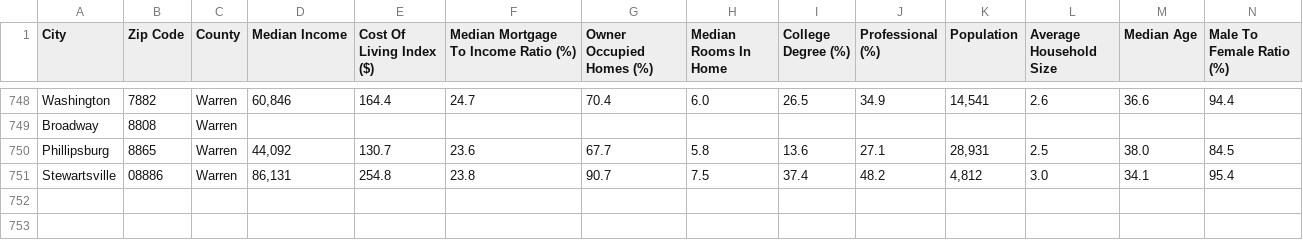
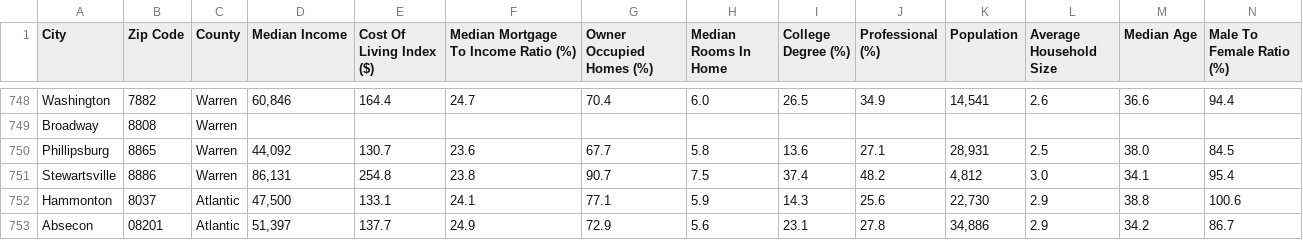
Before and after one commit to rahul-keshav/zipwho, a CSV file: zipcode.csv, drawn as a sheet; only a part is shown, gaps mark what is left out; rows hold the shown columns only; the diff names each change by its address in the sheet, - before the commit and + after, or states it on an @@ line.

```diff
--- a/zipcode.csv
+++ b/zipcode.csv
-B751 (Zip Code): 08886
+B751 (Zip Code): 8886
+row 752: Hammonton | 8037 | Atlantic | 47,500 | 133.1 | 24.1 | 77.1 | 5.9 | 14.3 | 25.6 | 22,730 | 2.9 | 38.8 | 100.6
+row 753: Absecon | 08201 | Atlantic | 51,397 | 137.7 | 24.9 | 72.9 | 5.6 | 23.1 | 27.8 | 34,886 | 2.9 | 34.2 | 86.7
```
Also changed, not shown: 1 other file.
